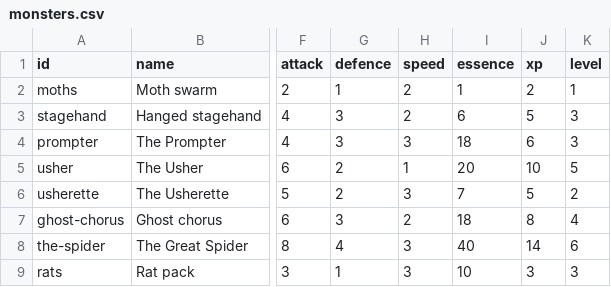
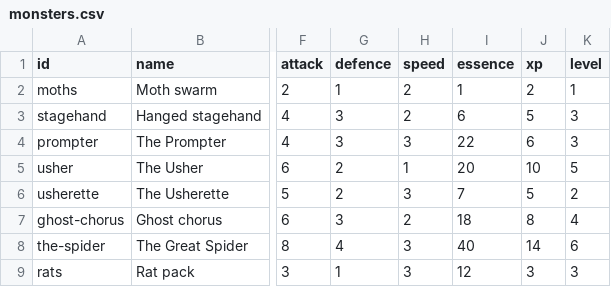
Before and after one commit to FinisTP/engine-study, a CSV file: plugins/last-curtain/assets/match/monsters.csv, drawn as a sheet; only a part is shown, gaps mark what is left out; the diff names each change by its address in the sheet, - before the commit and + after, or states it on an @@ line.

```diff
--- a/plugins/last-curtain/assets/match/monsters.csv
+++ b/plugins/last-curtain/assets/match/monsters.csv
-I4 (essence): 18
+I4 (essence): 22
-I9 (essence): 10
+I9 (essence): 12
```
Also changed, not shown: 21 other files.
